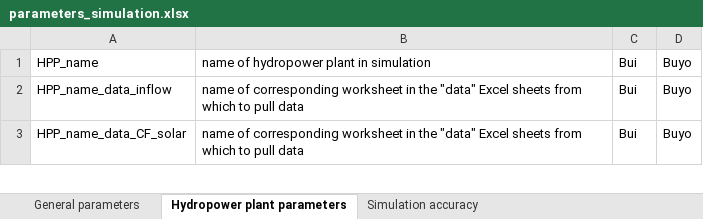
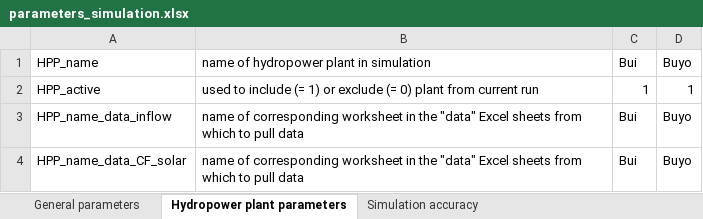
Before and after one commit to VUB-HYDR/REVUB, an Excel workbook: data/parameters_simulation.xlsx, sheet Hydropower plant parameters, drawn as a sheet; only a part is shown; values as stored, in another font and other column widths than the file's, no borders; the diff names each change by its address in the sheet, - before the commit and + after, or states it on an @@ line.

Commit message:
allow user to activate/disactivate hydropower plants in the list from Excel

```diff
--- a/data/parameters_simulation.xlsx (sheet Hydropower plant parameters)
+++ b/data/parameters_simulation.xlsx (sheet Hydropower plant parameters)
+row 2: HPP_active | used to include (= 1) or exclude (= 0) plant from current run | 1 | 1
```
Also changed, not shown: 1 other file.
